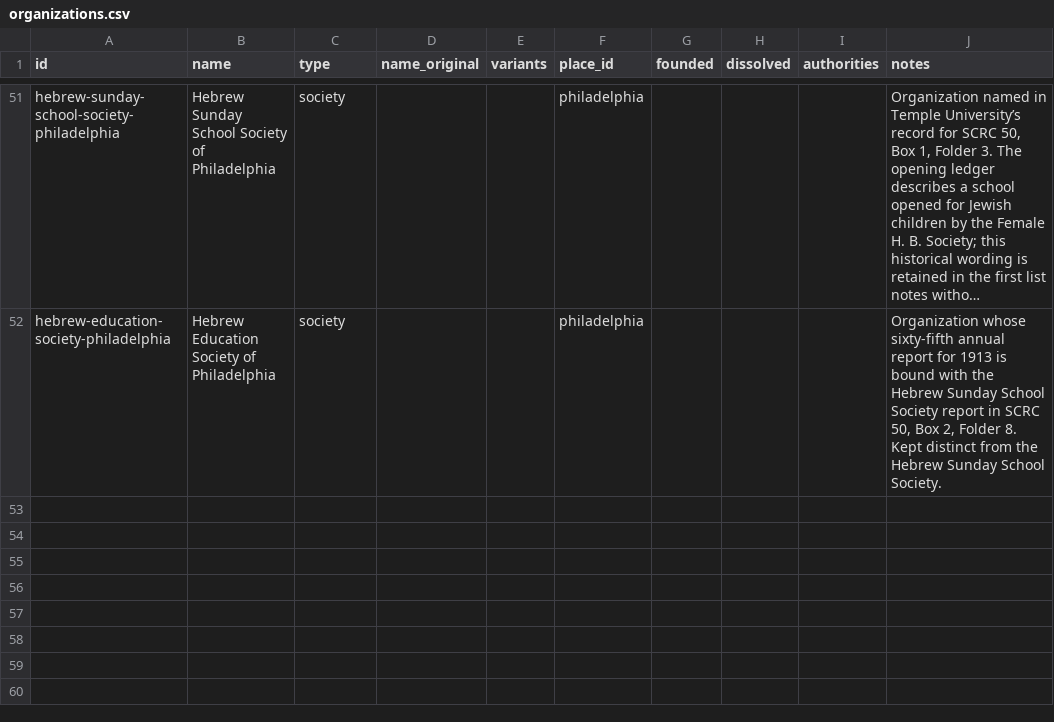
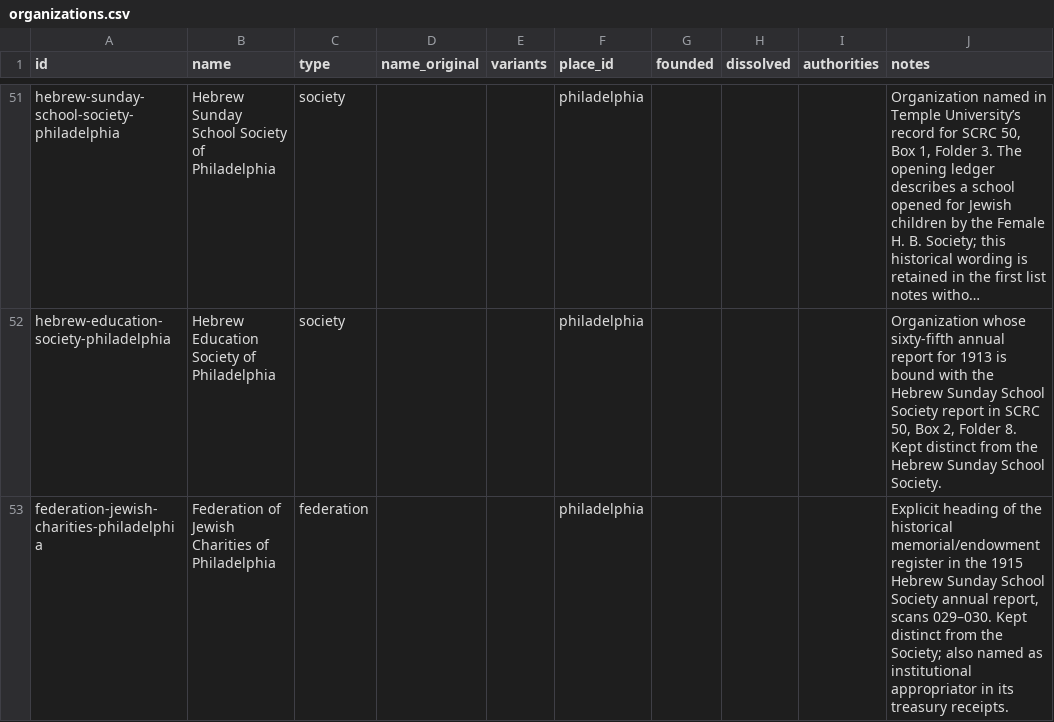
Before and after one commit to judaicadh/listsexplorer, a CSV file: data/organizations.csv, drawn as a sheet; only a part is shown, gaps mark what is left out; long unchanged cells end in …; the diff names each change by its address in the sheet, - before the commit and + after, or states it on an @@ line.

```diff
--- a/data/organizations.csv
+++ b/data/organizations.csv
+row 53: federation-jewish-charities-philadelphia | Federation of Jewish Charities of Philadelphia | federation |  |  | philadelphia |  |  |  | Explicit heading of the historical memorial/endowment register in the 1915 Hebrew Sunday School Society annual report, scans 029–030. Kept distinct from the Society; also named as institutional appropriator in its treasury receipts.
```
Also changed, not shown: data/sources.csv, 29 other files.
